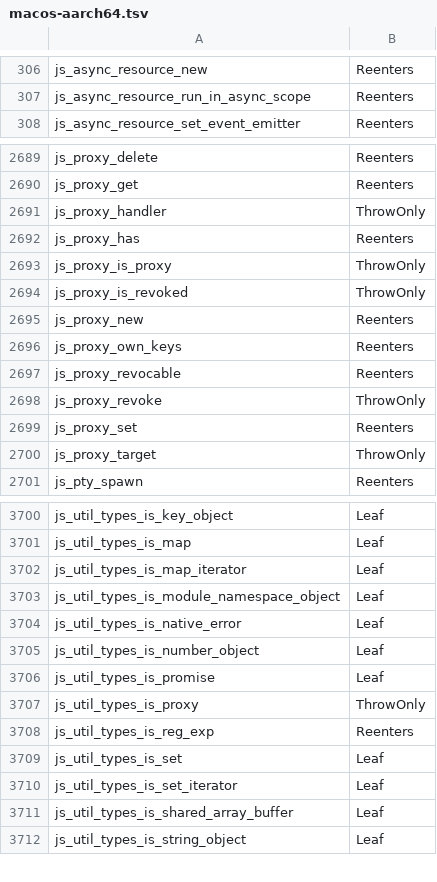
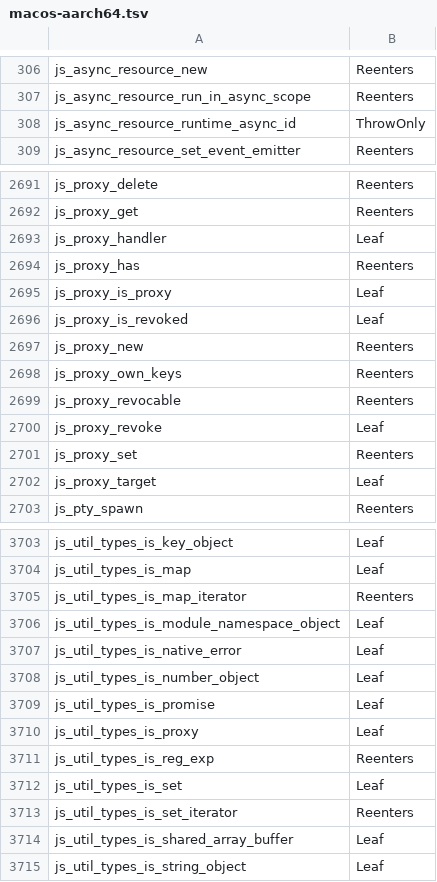
Before and after one commit to Gautown/perry, a TSV file: crates/perry-codegen/src/gc_effects/macos-aarch64.tsv, drawn as a sheet; only a part is shown, gaps mark what is left out; the diff covers the shown part only.

Commit message:
fix(codegen): regenerate linux-x86_64 and macos-aarch64 gc call-effects tables
#12482 (objtables) landed with stale tables. CI's --check reports UNSAFE rows
(committed class weaker than the archives prove): linux 4 (js_handle_clear_side_tables,
js_util_types_is_{map,set}_iterator, ...), macos 8 (js_crypto_*diffie_hellman/ecdh,
...). Tables taken from this PR's CI gc-call-effects artifacts (run 38275496563).

```diff
--- a/crates/perry-codegen/src/gc_effects/macos-aarch64.tsv
+++ b/crates/perry-codegen/src/gc_effects/macos-aarch64.tsv
@@ -307,2 +307,3 @@ js_async_resource_new	Reenters
 js_async_resource_run_in_async_scope	Reenters
+js_async_resource_runtime_async_id	ThrowOnly
 js_async_resource_set_event_emitter	Reenters
@@ -2690,6 +2692,6 @@ js_proxy_delete	Reenters
 js_proxy_get	Reenters
-js_proxy_handler	ThrowOnly
+js_proxy_handler	Leaf
 js_proxy_has	Reenters
-js_proxy_is_proxy	ThrowOnly
-js_proxy_is_revoked	ThrowOnly
+js_proxy_is_proxy	Leaf
+js_proxy_is_revoked	Leaf
 js_proxy_new	Reenters
@@ -2697,5 +2699,5 @@ js_proxy_own_keys	Reenters
 js_proxy_revocable	Reenters
-js_proxy_revoke	ThrowOnly
+js_proxy_revoke	Leaf
 js_proxy_set	Reenters
-js_proxy_target	ThrowOnly
+js_proxy_target	Leaf
 js_pty_spawn	Reenters
@@ -3701,3 +3704,3 @@ js_util_types_is_key_object	Leaf
 js_util_types_is_map	Leaf
-js_util_types_is_map_iterator	Leaf
+js_util_types_is_map_iterator	Reenters
 js_util_types_is_module_namespace_object	Leaf
@@ -3706,6 +3709,6 @@ js_util_types_is_number_object	Leaf
 js_util_types_is_promise	Leaf
-js_util_types_is_proxy	ThrowOnly
+js_util_types_is_proxy	Leaf
 js_util_types_is_reg_exp	Reenters
 js_util_types_is_set	Leaf
-js_util_types_is_set_iterator	Leaf
+js_util_types_is_set_iterator	Reenters
 js_util_types_is_shared_array_buffer	Leaf
```
Also changed, not shown: 2 added rows, 1 removed row and 11 edited cells elsewhere in this file, crates/perry-codegen/src/gc_effects/linux-x86_64.tsv.
